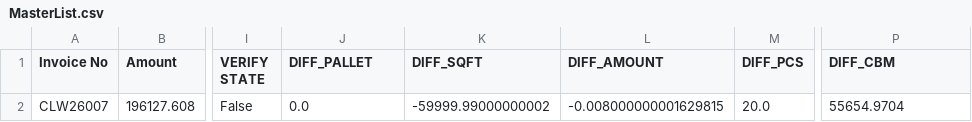
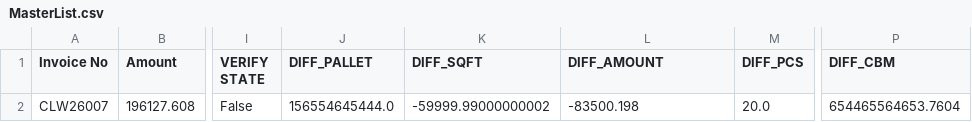
Before and after one commit to GiyoXD/invoice_inspector, a CSV file: MasterList.csv, drawn as a sheet; only a part is shown, gaps mark what is left out; the diff names each change by its address in the sheet, - before the commit and + after, or states it on an @@ line.

```diff
--- a/MasterList.csv
+++ b/MasterList.csv
-J2 (DIFF_PALLET): 0.0
+J2 (DIFF_PALLET): 156554645444.0
-L2 (DIFF_AMOUNT): -0.008000000001629815
+L2 (DIFF_AMOUNT): -83500.198
-P2 (DIFF_CBM): 55654.9704
+P2 (DIFF_CBM): 654465564653.7604
```
Also changed, not shown: 3 other files.
